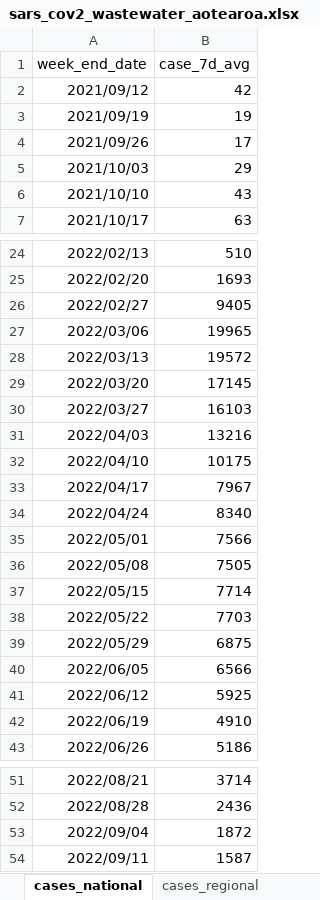
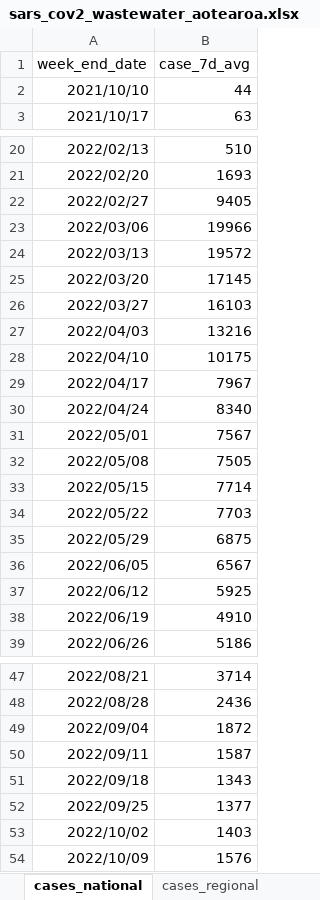
Before and after one commit to ESR-NZ/covid_in_wastewater, an Excel workbook: data/sars_cov2_wastewater_aotearoa.xlsx, sheet cases_national, drawn as a sheet; only a part is shown, gaps mark what is left out; values as stored, in another font and other column widths than the file's, no borders; table styles not drawn; removed rows and columns are numbered as before the commit, all else as after; the diff names each change by its address in the sheet, - before the commit and + after, or states it on an @@ line.

```diff
--- a/data/sars_cov2_wastewater_aotearoa.xlsx (sheet cases_national)
+++ b/data/sars_cov2_wastewater_aotearoa.xlsx (sheet cases_national)
-row 2: 2021/09/12 | 42
-row 3: 2021/09/19 | 19
-row 4: 2021/09/26 | 17
-row 5: 2021/10/03 | 29
-B2 (case_7d_avg): 43
+B2 (case_7d_avg): 44
-B23 (case_7d_avg): 19965
+B23 (case_7d_avg): 19966
-B31 (case_7d_avg): 7566
+B31 (case_7d_avg): 7567
-B36 (case_7d_avg): 6566
+B36 (case_7d_avg): 6567
+row 51: 2022/09/18 | 1343
+row 52: 2022/09/25 | 1377
+row 53: 2022/10/02 | 1403
+row 54: 2022/10/09 | 1576
```
Also changed, not shown: sheet ww_data_all, sheet ww_site, sheet cases_site, sheet ww_regional, sheet cases_regional, sheet ww_national, 1 more sheet, 8 other files.
